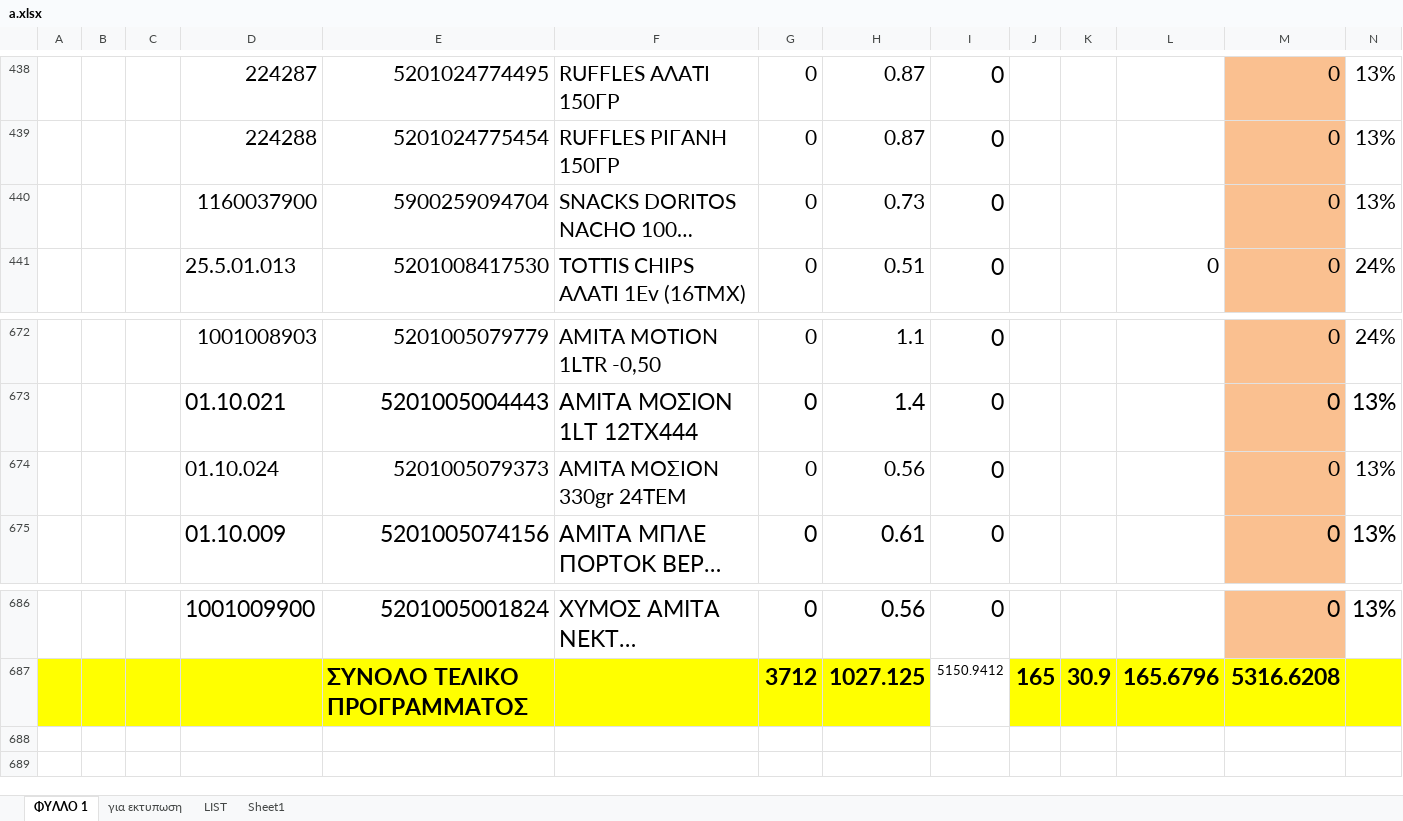
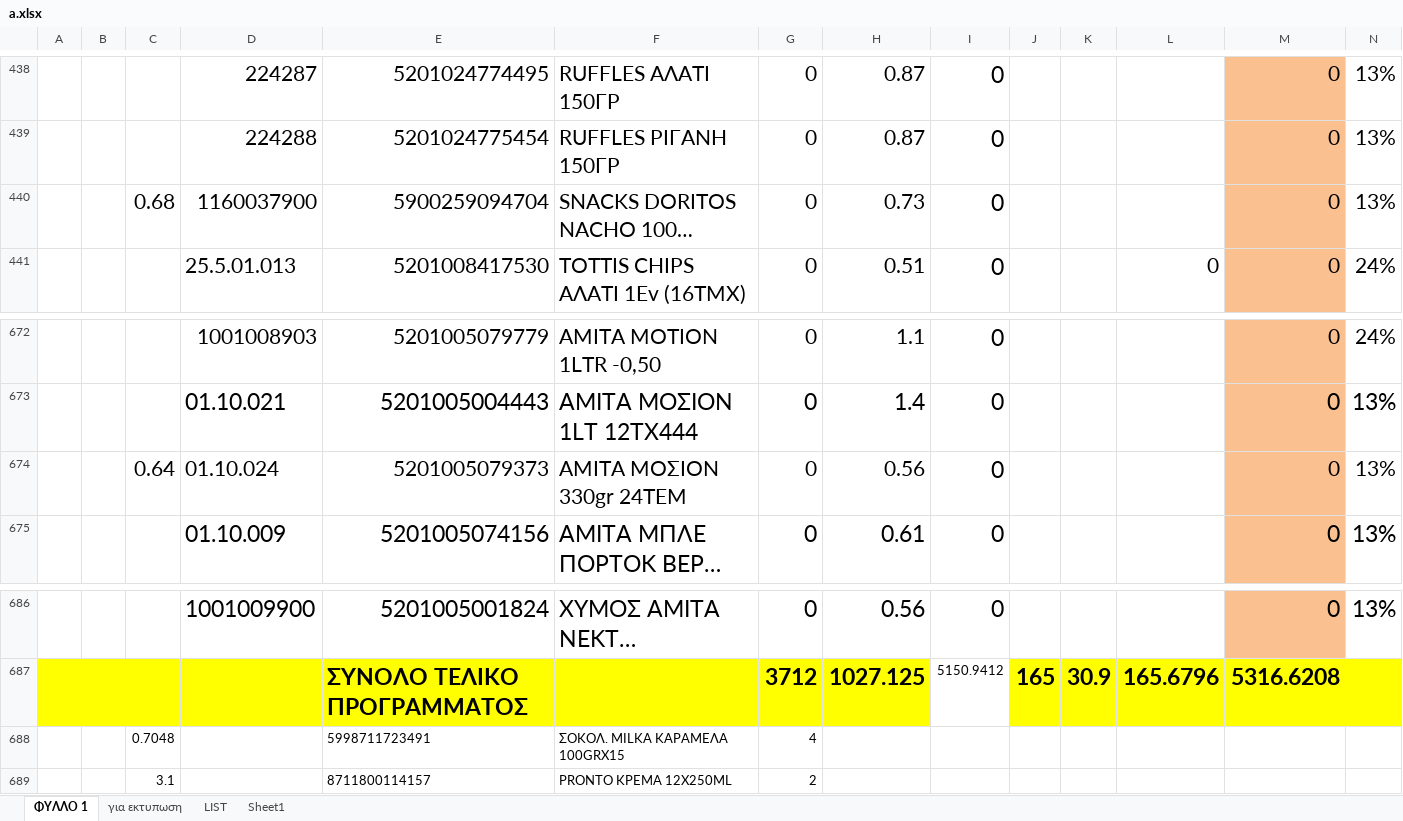
Before and after one commit to kavros/SynchExcel, an Excel workbook: excel/a.xlsx, sheet ΦΥΛΛΟ 1, drawn as a sheet; only a part is shown, gaps mark what is left out; long unchanged cells end in …; values as stored, in another font and other column widths than the file's, no borders; rows hold the shown columns only; the diff names each change by its address in the sheet, - before the commit and + after, or states it on an @@ line.

Commit message:
fix bug where the code was writing a.xlsx

```diff
--- a/excel/a.xlsx (sheet ΦΥΛΛΟ 1)
+++ b/excel/a.xlsx (sheet ΦΥΛΛΟ 1)
-C440: (empty)
+C440: 0.68
-C674: (empty)
+C674: 0.64
+row 688:  |  | 0.7048 |  | 5998711723491 | ΣOKOΛ. MILKA KAPAMEΛA 100GRX15 | 4
+row 689:  |  | 3.1 |  | 8711800114157 | PRONTO KPEMA 12X250ML | 2
```
Also changed, not shown: 4 other files.
